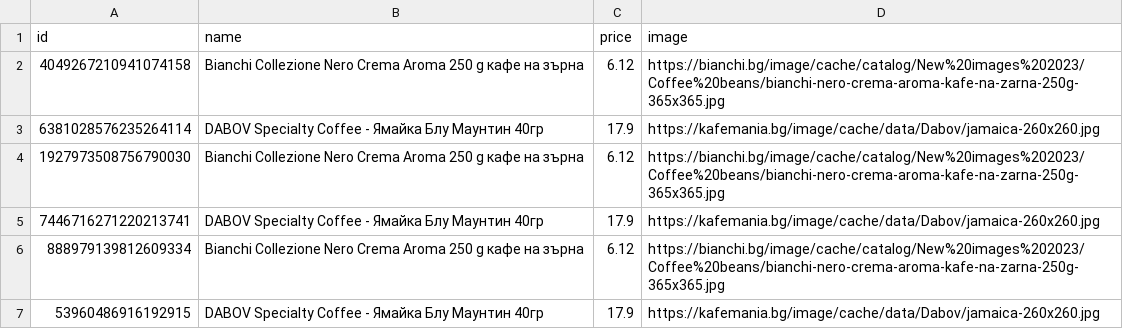
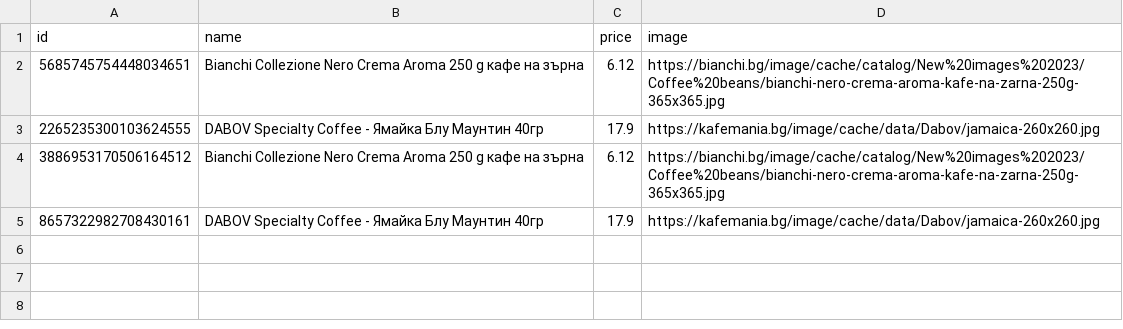
Before and after one commit to DenisB22/python-bootcamp, a CSV file: web_scrape/products_csv/products_min.csv, drawn as a sheet.

Commit message:
Reformated Web Scraper from function to class

```diff
--- a/web_scrape/products_csv/products_min.csv
+++ b/web_scrape/products_csv/products_min.csv
@@ -1,7 +1,5 @@
 id,name,price,image
-4049267210941074158,Bianchi Collezione Nero Crema Aroma 250 g кафе на зърна,6.12,https://bianchi.bg/image/cache/catalog/New%20images%202023/Coffee%20beans/bianchi-nero-crema-aroma-kafe-na-zarna-250g-365x365.jpg
-6381028576235264114,DABOV Specialty Coffee - Ямайка Блу Маунтин 40гр,17.9,https://kafemania.bg/image/cache/data/Dabov/jamaica-260x260.jpg
-1927973508756790030,Bianchi Collezione Nero Crema Aroma 250 g кафе на зърна,6.12,https://bianchi.bg/image/cache/catalog/New%20images%202023/Coffee%20beans/bianchi-nero-crema-aroma-kafe-na-zarna-250g-365x365.jpg
-7446716271220213741,DABOV Specialty Coffee - Ямайка Блу Маунтин 40гр,17.9,https://kafemania.bg/image/cache/data/Dabov/jamaica-260x260.jpg
-888979139812609334,Bianchi Collezione Nero Crema Aroma 250 g кафе на зърна,6.12,https://bianchi.bg/image/cache/catalog/New%20images%202023/Coffee%20beans/bianchi-nero-crema-aroma-kafe-na-zarna-250g-365x365.jpg
-53960486916192915,DABOV Specialty Coffee - Ямайка Блу Маунтин 40гр,17.9,https://kafemania.bg/image/cache/data/Dabov/jamaica-260x260.jpg
+5685745754448034651,Bianchi Collezione Nero Crema Aroma 250 g кафе на зърна,6.12,https://bianchi.bg/image/cache/catalog/New%20images%202023/Coffee%20beans/bianchi-nero-crema-aroma-kafe-na-zarna-250g-365x365.jpg
+2265235300103624555,DABOV Specialty Coffee - Ямайка Блу Маунтин 40гр,17.9,https://kafemania.bg/image/cache/data/Dabov/jamaica-260x260.jpg
+3886953170506164512,Bianchi Collezione Nero Crema Aroma 250 g кафе на зърна,6.12,https://bianchi.bg/image/cache/catalog/New%20images%202023/Coffee%20beans/bianchi-nero-crema-aroma-kafe-na-zarna-250g-365x365.jpg
+8657322982708430161,DABOV Specialty Coffee - Ямайка Блу Маунтин 40гр,17.9,https://kafemania.bg/image/cache/data/Dabov/jamaica-260x260.jpg
```
Also changed, not shown: web_scrape/products_csv/products_max.csv, 13 other files.
